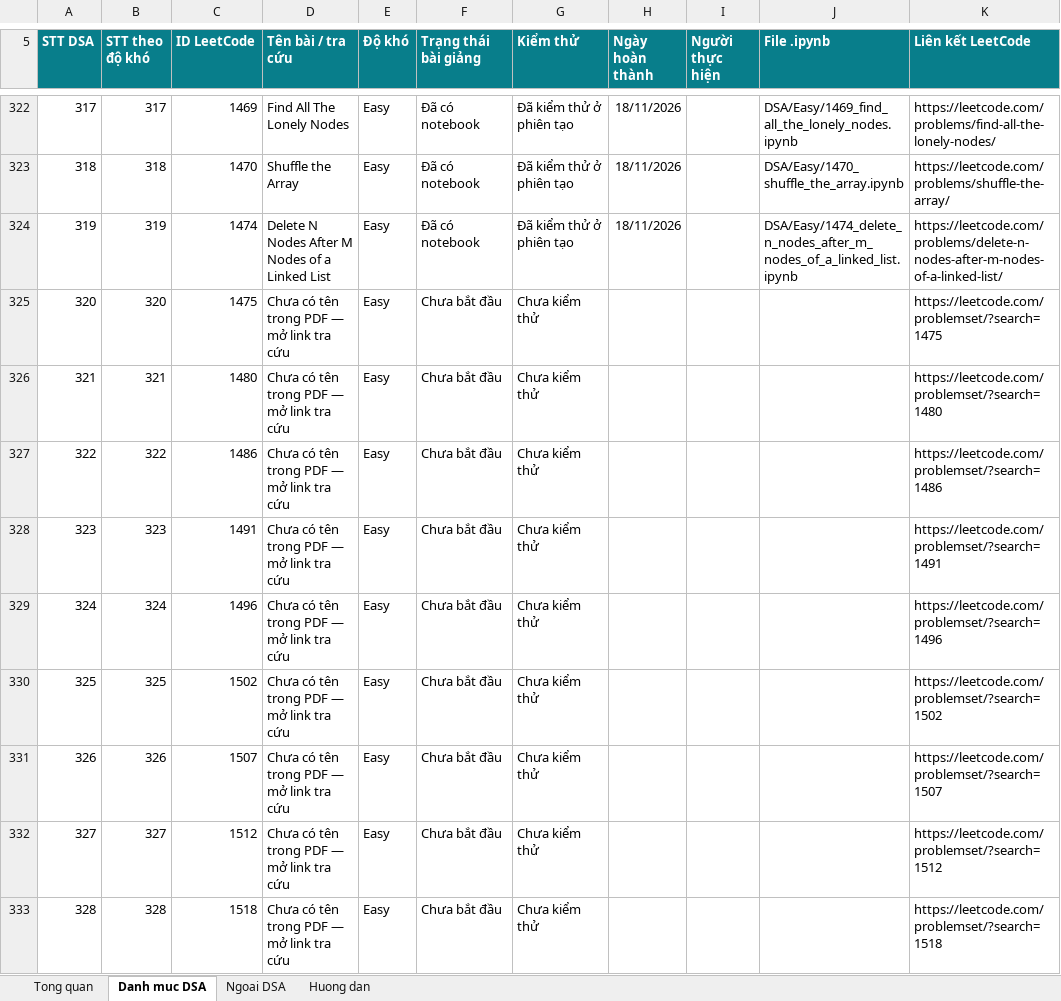
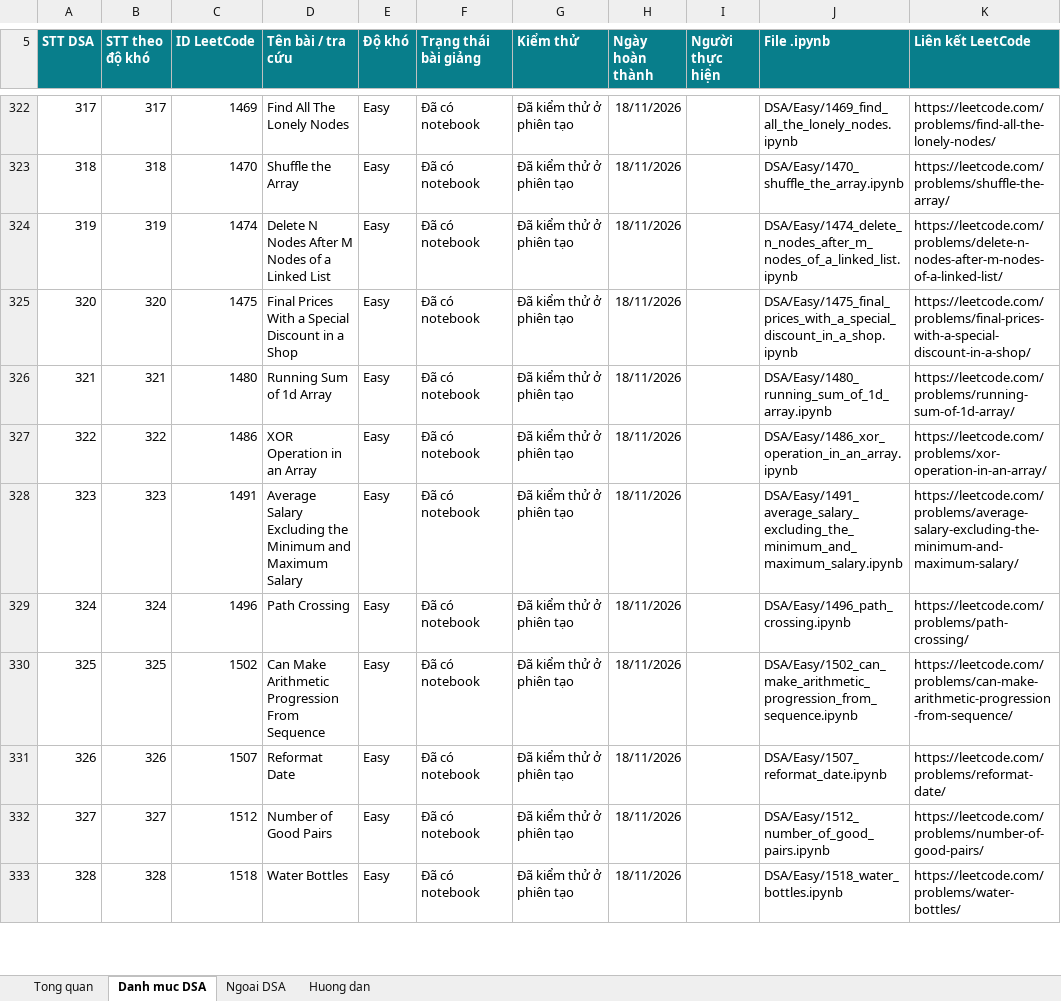
Before and after one commit to lhaochen118-ship-it/LeetCode, an Excel workbook: LeetCode_DSA_Python_3711_Theo_Doi_Tao_Bai_Giang.xlsx, sheet Danh muc DSA, drawn as a sheet; only a part is shown, gaps mark what is left out; values as stored, in another font and other column widths than the file's, no borders; conditional formats and table styles not drawn; the diff covers the shown part only; the diff names each change by its address in the sheet, - before the commit and + after, or states it on an @@ line.

```diff
--- a/LeetCode_DSA_Python_3711_Theo_Doi_Tao_Bai_Giang.xlsx (sheet Danh muc DSA)
+++ b/LeetCode_DSA_Python_3711_Theo_Doi_Tao_Bai_Giang.xlsx (sheet Danh muc DSA)
-D325 (Tên bài / tra cứu): Chưa có tên trong PDF — mở link tra cứu
+D325 (Tên bài / tra cứu): Final Prices With a Special Discount in a Shop
-F325:F333 (Trạng thái bài giảng): Chưa bắt đầu
+F325:F333 (Trạng thái bài giảng): Đã có notebook
-G325:G333 (Kiểm thử): Chưa kiểm thử
+G325:G333 (Kiểm thử): Đã kiểm thử ở phiên tạo
-H325:H333 (Ngày hoàn thành): (empty)
+H325:H333 (Ngày hoàn thành): 18/11/2026
-J325 (File .ipynb): (empty)
+J325 (File .ipynb): DSA/Easy/1475_final_prices_with_a_special_discount_in_a_shop.ipynb
-K325 (Liên kết LeetCode): https://leetcode.com/problemset/?search=1475
+K325 (Liên kết LeetCode): https://leetcode.com/problems/final-prices-with-a-special-discount-in-a-shop/
-D326 (Tên bài / tra cứu): Chưa có tên trong PDF — mở link tra cứu
+D326 (Tên bài / tra cứu): Running Sum of 1d Array
-J326 (File .ipynb): (empty)
+J326 (File .ipynb): DSA/Easy/1480_running_sum_of_1d_array.ipynb
-K326 (Liên kết LeetCode): https://leetcode.com/problemset/?search=1480
+K326 (Liên kết LeetCode): https://leetcode.com/problems/running-sum-of-1d-array/
-D327 (Tên bài / tra cứu): Chưa có tên trong PDF — mở link tra cứu
+D327 (Tên bài / tra cứu): XOR Operation in an Array
-J327 (File .ipynb): (empty)
+J327 (File .ipynb): DSA/Easy/1486_xor_operation_in_an_array.ipynb
-K327 (Liên kết LeetCode): https://leetcode.com/problemset/?search=1486
+K327 (Liên kết LeetCode): https://leetcode.com/problems/xor-operation-in-an-array/
-D328 (Tên bài / tra cứu): Chưa có tên trong PDF — mở link tra cứu
+D328 (Tên bài / tra cứu): Average Salary Excluding the Minimum and Maximum Salary
-J328 (File .ipynb): (empty)
+J328 (File .ipynb): DSA/Easy/1491_average_salary_excluding_the_minimum_and_maximum_salary.ipynb
-K328 (Liên kết LeetCode): https://leetcode.com/problemset/?search=1491
+K328 (Liên kết LeetCode): https://leetcode.com/problems/average-salary-excluding-the-minimum-and-maximum-salary/
-D329 (Tên bài / tra cứu): Chưa có tên trong PDF — mở link tra cứu
+D329 (Tên bài / tra cứu): Path Crossing
-J329 (File .ipynb): (empty)
+J329 (File .ipynb): DSA/Easy/1496_path_crossing.ipynb
-K329 (Liên kết LeetCode): https://leetcode.com/problemset/?search=1496
+K329 (Liên kết LeetCode): https://leetcode.com/problems/path-crossing/
-D330 (Tên bài / tra cứu): Chưa có tên trong PDF — mở link tra cứu
+D330 (Tên bài / tra cứu): Can Make Arithmetic Progression From Sequence
-J330 (File .ipynb): (empty)
+J330 (File .ipynb): DSA/Easy/1502_can_make_arithmetic_progression_from_sequence.ipynb
-K330 (Liên kết LeetCode): https://leetcode.com/problemset/?search=1502
+K330 (Liên kết LeetCode): https://leetcode.com/problems/can-make-arithmetic-progression-from-sequence/
-D331 (Tên bài / tra cứu): Chưa có tên trong PDF — mở link tra cứu
+D331 (Tên bài / tra cứu): Reformat Date
-J331 (File .ipynb): (empty)
+J331 (File .ipynb): DSA/Easy/1507_reformat_date.ipynb
-K331 (Liên kết LeetCode): https://leetcode.com/problemset/?search=1507
+K331 (Liên kết LeetCode): https://leetcode.com/problems/reformat-date/
-D332 (Tên bài / tra cứu): Chưa có tên trong PDF — mở link tra cứu
+D332 (Tên bài / tra cứu): Number of Good Pairs
-J332 (File .ipynb): (empty)
+J332 (File .ipynb): DSA/Easy/1512_number_of_good_pairs.ipynb
-K332 (Liên kết LeetCode): https://leetcode.com/problemset/?search=1512
+K332 (Liên kết LeetCode): https://leetcode.com/problems/number-of-good-pairs/
-D333 (Tên bài / tra cứu): Chưa có tên trong PDF — mở link tra cứu
+D333 (Tên bài / tra cứu): Water Bottles
-J333 (File .ipynb): (empty)
+J333 (File .ipynb): DSA/Easy/1518_water_bottles.ipynb
-K333 (Liên kết LeetCode): https://leetcode.com/problemset/?search=1518
+K333 (Liên kết LeetCode): https://leetcode.com/problems/water-bottles/
```
Also changed, not shown: 66 edited cells elsewhere in this sheet, 2 other files.
